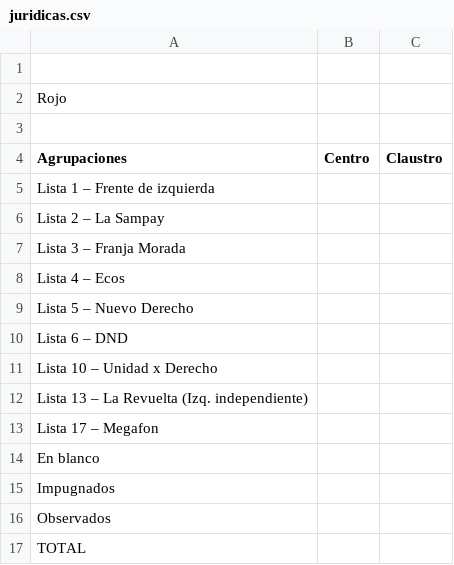
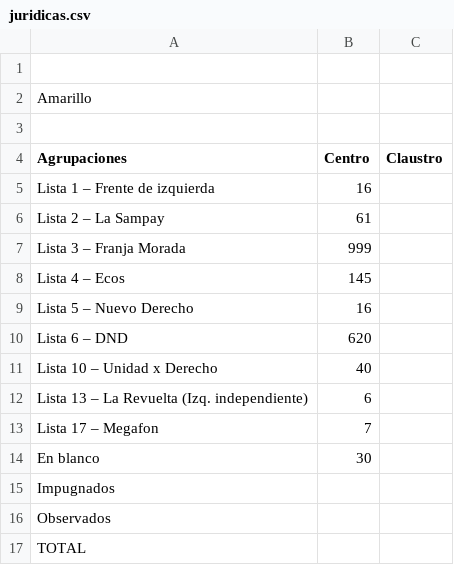
Before and after one commit to prensaunlp/eleccionesCSV, a CSV file: juridicas.csv, drawn as a sheet.

Commit message:
Update juridicas.csv

```diff
--- a/juridicas.csv
+++ b/juridicas.csv
@@ -1,15 +1,15 @@
 
-Rojo,,
+Amarillo,,
 ,,
 Agrupaciones,Centro,Claustro
-Lista 1 – Frente de izquierda,,
-Lista 2 – La Sampay,,
-Lista 3 – Franja Morada,,,
-Lista 4 – Ecos,,
-Lista 5 – Nuevo Derecho,,
-Lista 6 – DND,,,
-Lista 10 – Unidad x Derecho,,
-Lista 13 – La Revuelta (Izq. independiente),,,
-Lista 17 – Megafon,,
-En blanco,,
+Lista 1 – Frente de izquierda,16,
+Lista 2 – La Sampay,61,
+Lista 3 – Franja Morada,999,,
+Lista 4 – Ecos,145,
+Lista 5 – Nuevo Derecho,16,
+Lista 6 – DND,620,,
+Lista 10 – Unidad x Derecho,40,
+Lista 13 – La Revuelta (Izq. independiente),6,,
+Lista 17 – Megafon,7,
+En blanco,30,
 Impugnados,,
```
